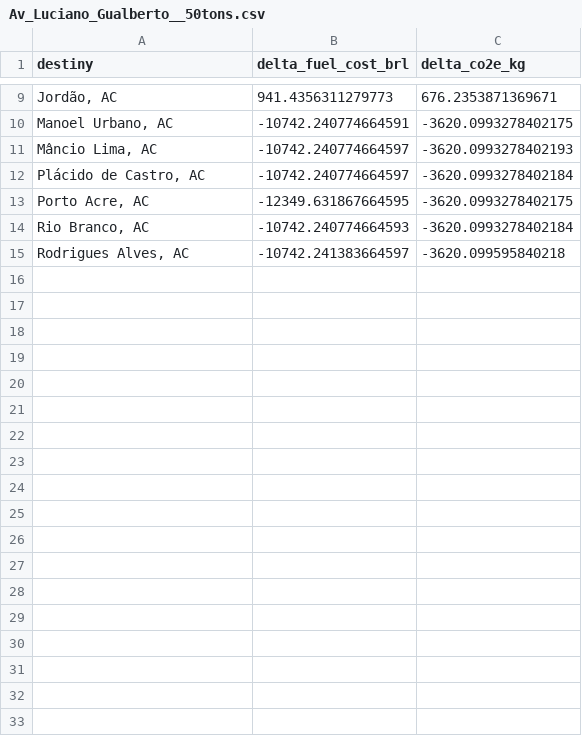
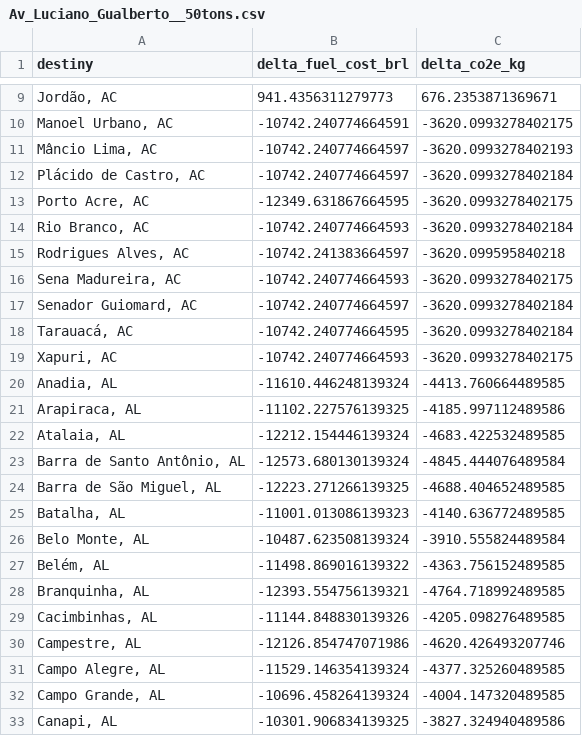
Before and after one commit to pennylanesccp/cabotage-lens, a CSV file: outputs/Av_Luciano_Gualberto__50tons.csv, drawn as a sheet; only a part is shown, gaps mark what is left out; the diff names each change by its address in the sheet, - before the commit and + after, or states it on an @@ line.

```diff
--- a/outputs/Av_Luciano_Gualberto__50tons.csv
+++ b/outputs/Av_Luciano_Gualberto__50tons.csv
+row 16: Sena Madureira, AC | -10742.240774664593 | -3620.0993278402175
+row 17: Senador Guiomard, AC | -10742.240774664597 | -3620.0993278402184
+row 18: Tarauacá, AC | -10742.240774664595 | -3620.0993278402184
+row 19: Xapuri, AC | -10742.240774664593 | -3620.0993278402175
+row 20: Anadia, AL | -11610.446248139324 | -4413.760664489585
+row 21: Arapiraca, AL | -11102.227576139325 | -4185.997112489586
+row 22: Atalaia, AL | -12212.154446139324 | -4683.422532489585
+row 23: Barra de Santo Antônio, AL | -12573.680130139324 | -4845.444076489584
+row 24: Barra de São Miguel, AL | -12223.271266139325 | -4688.404652489585
+row 25: Batalha, AL | -11001.013086139323 | -4140.636772489585
+row 26: Belo Monte, AL | -10487.623508139324 | -3910.555824489584
+row 27: Belém, AL | -11498.869016139322 | -4363.756152489585
+row 28: Branquinha, AL | -12393.554756139321 | -4764.718992489585
+row 29: Cacimbinhas, AL | -11144.848830139326 | -4205.098276489585
+row 30: Campestre, AL | -12126.854747071986 | -4620.426493207746
+row 31: Campo Alegre, AL | -11529.146354139324 | -4377.325260489585
+row 32: Campo Grande, AL | -10696.458264139324 | -4004.147320489585
+row 33: Canapi, AL | -10301.906834139325 | -3827.324940489586
```
Also changed, not shown: 3 other files.
